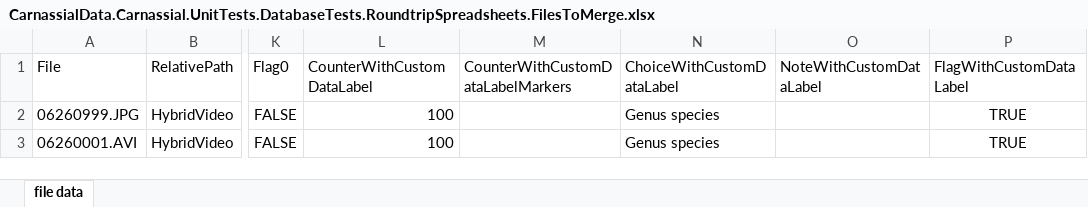
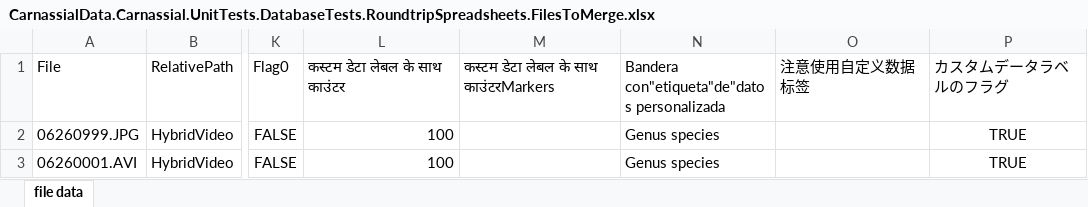
Before and after one commit to CascadesCarnivoreProject/Carnassial, an Excel workbook: UnitTests/CarnassialData.Carnassial.UnitTests.DatabaseTests.RoundtripSpreadsheets.FilesToMerge.xlsx, sheet file data, drawn as a sheet; only a part is shown, gaps mark what is left out; values as stored, in another font and other column widths than the file's, no borders; the diff names each change by its address in the sheet, - before the commit and + after, or states it on an @@ line.

Commit message:
data: conform to SQLite best practice in handling column names

```diff
--- a/UnitTests/CarnassialData.Carnassial.UnitTests.DatabaseTests.RoundtripSpreadsheets.FilesToMerge.xlsx (sheet file data)
+++ b/UnitTests/CarnassialData.Carnassial.UnitTests.DatabaseTests.RoundtripSpreadsheets.FilesToMerge.xlsx (sheet file data)
-L1: CounterWithCustomDataLabel
+L1: कस्टम डेटा लेबल के साथ काउंटर
-M1: CounterWithCustomDataLabelMarkers
+M1: कस्टम डेटा लेबल के साथ काउंटरMarkers
-N1: ChoiceWithCustomDataLabel
+N1: Bandera con"etiqueta"de"datos personalizada
-O1: NoteWithCustomDataLabel
+O1: 注意使用自定义数据标签
-P1: FlagWithCustomDataLabel
+P1: カスタムデータラベルのフラグ
```
Also changed, not shown: 18 other files.
